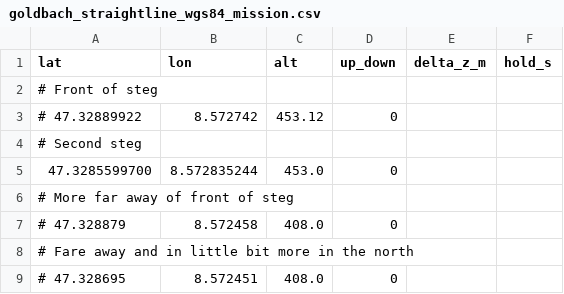
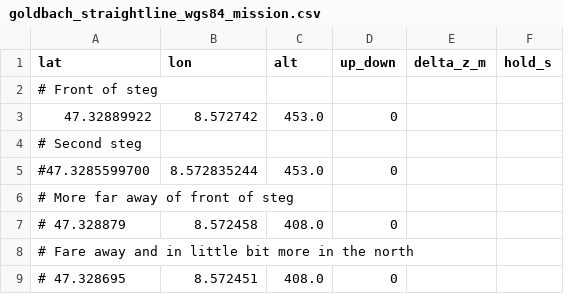
Before and after one commit to aris-space/project-polaris, a CSV file: src/autonomy/autonomy_bringup_pkg/missions/goldbach_straightline_wgs84_mission.csv, drawn as a sheet.

Commit message:
Now again second steg.

```diff
--- a/src/autonomy/autonomy_bringup_pkg/missions/goldbach_straightline_wgs84_mission.csv
+++ b/src/autonomy/autonomy_bringup_pkg/missions/goldbach_straightline_wgs84_mission.csv
@@ -2,5 +2,5 @@ lat,lon,alt,up_down,delta_z_m,hold_s
 # Front of steg
-# 47.32889922,8.572742,453.12,0,,
+47.32889922,8.572742,453.0,0,,
 # Second steg
-47.3285599700,8.572835244,453.0,0,,
+#47.3285599700,8.572835244,453.0,0,,
 # More far away of front of steg
```
